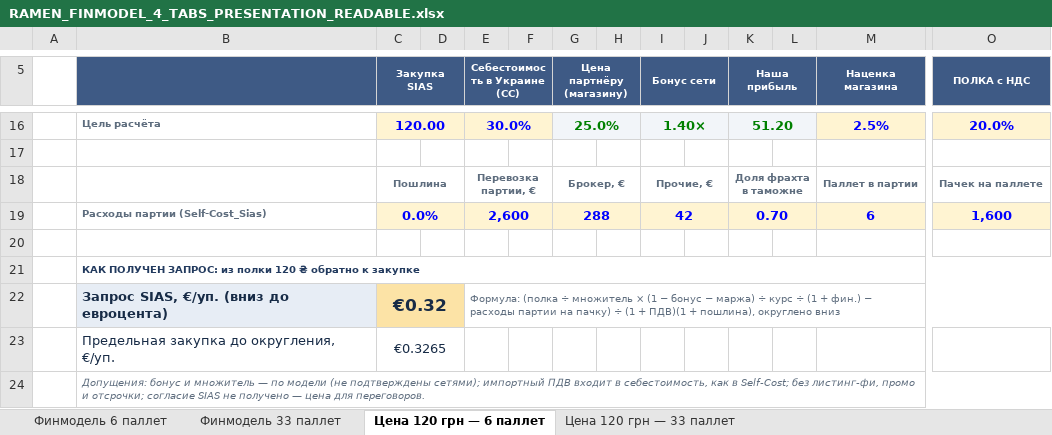
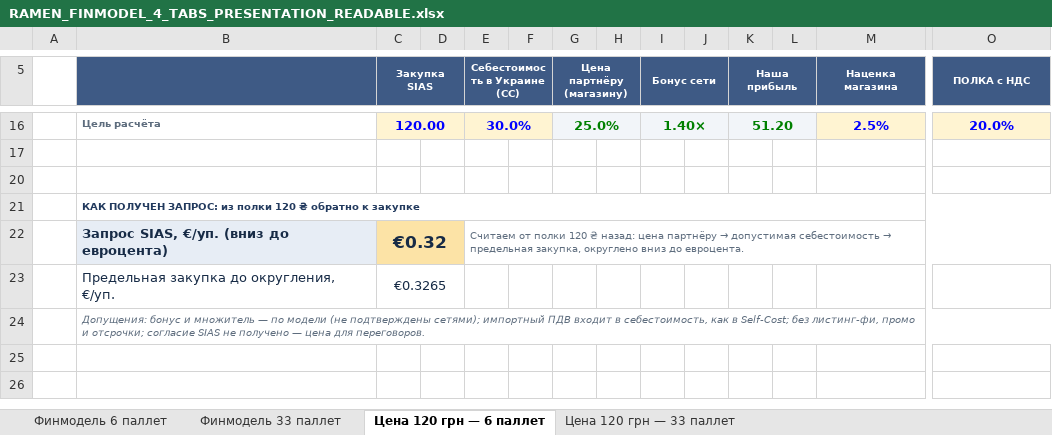
Before and after one commit to IllyaChaplygin/Chaplygin-Illya, an Excel workbook: RAMEN_FINMODEL_4_TABS_PRESENTATION_READABLE.xlsx, sheet Цена 120 грн — 6 паллет, drawn as a sheet; only a part is shown, gaps mark what is left out; values as stored, in another font and other column widths than the file's, no borders; rows hold the shown columns only; the diff names each change by its address in the sheet, - before the commit and + after, or states it on an @@ line.

```diff
--- a/RAMEN_FINMODEL_4_TABS_PRESENTATION_READABLE.xlsx (sheet Цена 120 грн — 6 паллет)
+++ b/RAMEN_FINMODEL_4_TABS_PRESENTATION_READABLE.xlsx (sheet Цена 120 грн — 6 паллет)
@@ row 18 hidden:  |  | Пошлина |  | Перевозка партии, € |  | Брокер, € |  | Прочие, € |  | Доля фрахта в таможне |  | Паллет в партии | Пачек на паллете @@
@@ row 19 hidden:  | Расходы партии (Self-Cost_Sias) | 0.0% |  | 2,600 |  | 288 |  | 42 |  | 0.70 |  | 6 | 1,600 @@
@@ E22 (Себестоимость в Украине (СС)): Формула: (полка ÷ множитель × (1 − бонус − маржа) ÷ курс ÷ (1 + фин.) − расходы партии на пачку) ÷ (1 + ПДВ)(1 + пошлина), округлено вниз → Считаем от полки 120 ₴ назад: цена партнёру → допустимая себестоимость → предельная закупка, округлено вниз до евроцента. @@
```
Also changed, not shown: sheet Цена 120 грн — 33 паллет, 1 other file.
